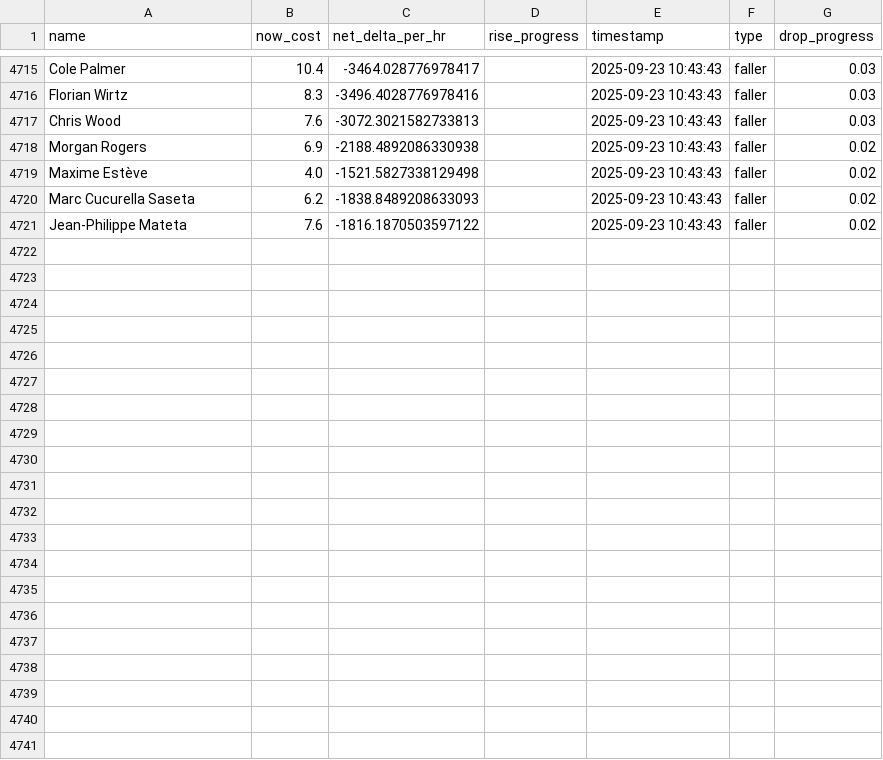
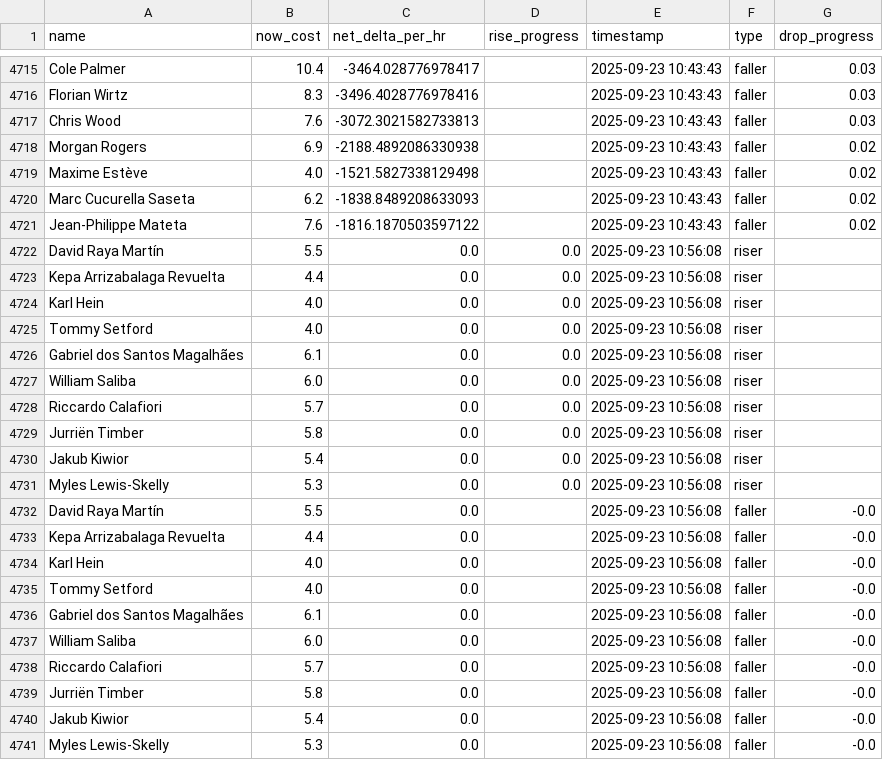
Before and after one commit to muhtasim-maleque/fpl-price-changes, a CSV file: fpl_predictions_log.csv, drawn as a sheet; only a part is shown, gaps mark what is left out; the diff names each change by its address in the sheet, - before the commit and + after, or states it on an @@ line.

```diff
--- a/fpl_predictions_log.csv
+++ b/fpl_predictions_log.csv
+row 4722: David Raya Martín | 5.5 | 0.0 | 0.0 | 2025-09-23 10:56:08 | riser
+row 4723: Kepa Arrizabalaga Revuelta | 4.4 | 0.0 | 0.0 | 2025-09-23 10:56:08 | riser
+row 4724: Karl Hein | 4.0 | 0.0 | 0.0 | 2025-09-23 10:56:08 | riser
+row 4725: Tommy Setford | 4.0 | 0.0 | 0.0 | 2025-09-23 10:56:08 | riser
+row 4726: Gabriel dos Santos Magalhães | 6.1 | 0.0 | 0.0 | 2025-09-23 10:56:08 | riser
+row 4727: William Saliba | 6.0 | 0.0 | 0.0 | 2025-09-23 10:56:08 | riser
+row 4728: Riccardo Calafiori | 5.7 | 0.0 | 0.0 | 2025-09-23 10:56:08 | riser
+row 4729: Jurriën Timber | 5.8 | 0.0 | 0.0 | 2025-09-23 10:56:08 | riser
+row 4730: Jakub Kiwior | 5.4 | 0.0 | 0.0 | 2025-09-23 10:56:08 | riser
+row 4731: Myles Lewis-Skelly | 5.3 | 0.0 | 0.0 | 2025-09-23 10:56:08 | riser
+row 4732: David Raya Martín | 5.5 | 0.0 |  | 2025-09-23 10:56:08 | faller | -0.0
+row 4733: Kepa Arrizabalaga Revuelta | 4.4 | 0.0 |  | 2025-09-23 10:56:08 | faller | -0.0
+row 4734: Karl Hein | 4.0 | 0.0 |  | 2025-09-23 10:56:08 | faller | -0.0
+row 4735: Tommy Setford | 4.0 | 0.0 |  | 2025-09-23 10:56:08 | faller | -0.0
+row 4736: Gabriel dos Santos Magalhães | 6.1 | 0.0 |  | 2025-09-23 10:56:08 | faller | -0.0
+row 4737: William Saliba | 6.0 | 0.0 |  | 2025-09-23 10:56:08 | faller | -0.0
+row 4738: Riccardo Calafiori | 5.7 | 0.0 |  | 2025-09-23 10:56:08 | faller | -0.0
+row 4739: Jurriën Timber | 5.8 | 0.0 |  | 2025-09-23 10:56:08 | faller | -0.0
+row 4740: Jakub Kiwior | 5.4 | 0.0 |  | 2025-09-23 10:56:08 | faller | -0.0
+row 4741: Myles Lewis-Skelly | 5.3 | 0.0 |  | 2025-09-23 10:56:08 | faller | -0.0
```
Also changed, not shown: fpl_summary.csv.
